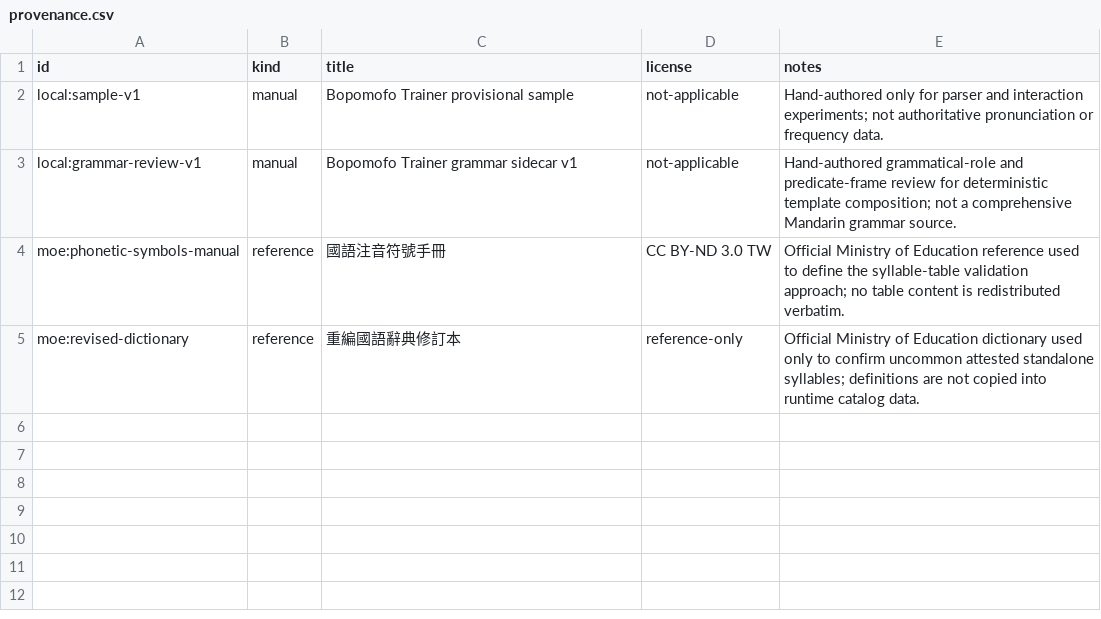
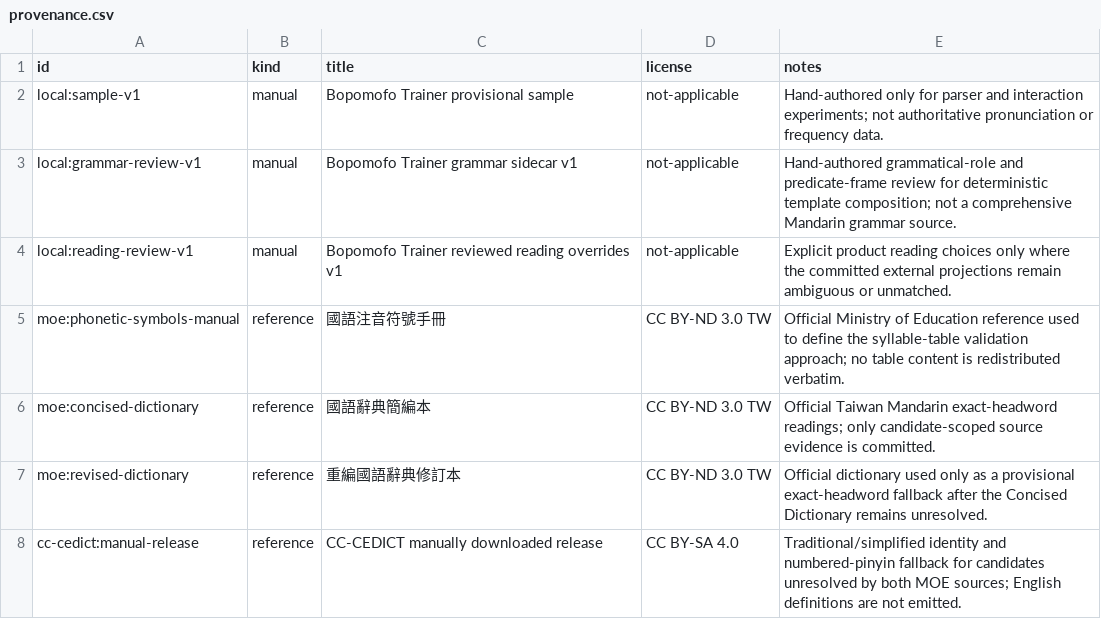
Before and after one commit to a20030824/bopomofo-trainer, a CSV file: data/provenance.csv, drawn as a sheet.

Commit message:
Integrate deterministic catalog reading resolution (#66)

```diff
--- a/data/provenance.csv
+++ b/data/provenance.csv
@@ -3,3 +3,6 @@ local:sample-v1,manual,Bopomofo Trainer provisional sample,not-applicable,Hand-a
 local:grammar-review-v1,manual,Bopomofo Trainer grammar sidecar v1,not-applicable,Hand-authored grammatical-role and predicate-frame review for deterministic template composition; not a comprehensive Mandarin grammar source.
+local:reading-review-v1,manual,Bopomofo Trainer reviewed reading overrides v1,not-applicable,Explicit product reading choices only where the committed external projections remain ambiguous or unmatched.
 moe:phonetic-symbols-manual,reference,國語注音符號手冊,CC BY-ND 3.0 TW,Official Ministry of Education reference used to define the syllable-table validation approach; no table content is redistributed verbatim.
-moe:revised-dictionary,reference,重編國語辭典修訂本,reference-only,Official Ministry of Education dictionary used only to confirm uncommon attested standalone syllables; definitions are not copied into runtime catalog data.
+moe:concised-dictionary,reference,國語辭典簡編本,CC BY-ND 3.0 TW,Official Taiwan Mandarin exact-headword readings; only candidate-scoped source evidence is committed.
+moe:revised-dictionary,reference,重編國語辭典修訂本,CC BY-ND 3.0 TW,Official dictionary used only as a provisional exact-headword fallback after the Concised Dictionary remains unresolved.
+cc-cedict:manual-release,reference,CC-CEDICT manually downloaded release,CC BY-SA 4.0,Traditional/simplified identity and numbered-pinyin fallback for candidates unresolved by both MOE sources; English definitions are not emitted.
```
Also changed, not shown: 12 other files.
